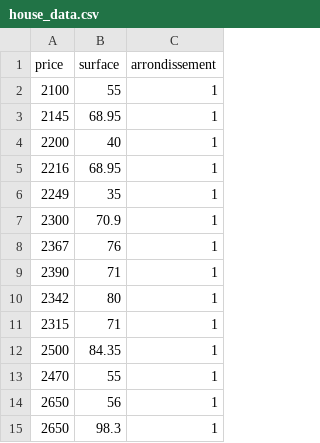
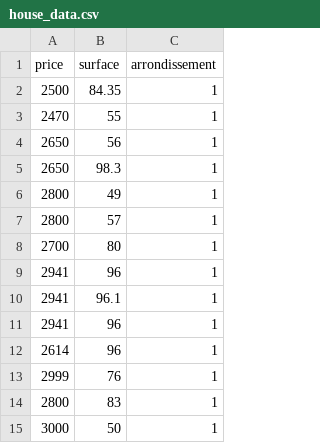
Before and after one commit to peltierd69/activite_OC_1, a CSV file: house_data.csv, drawn as a sheet; only a part is shown; the shorter side is filled out with more unchanged rows.

```diff
--- a/house_data.csv
+++ b/house_data.csv
@@ -1,12 +1,2 @@
 price,surface,arrondissement
-2100,55,1
-2145,68.95,1
-2200,40,1
-2216,68.95,1
-2249,35,1
-2300,70.9,1
-2367,76,1
-2390,71,1
-2342,80,1
-2315,71,1
 2500,84.35,1
```
Also changed, not shown: 1 other file.
